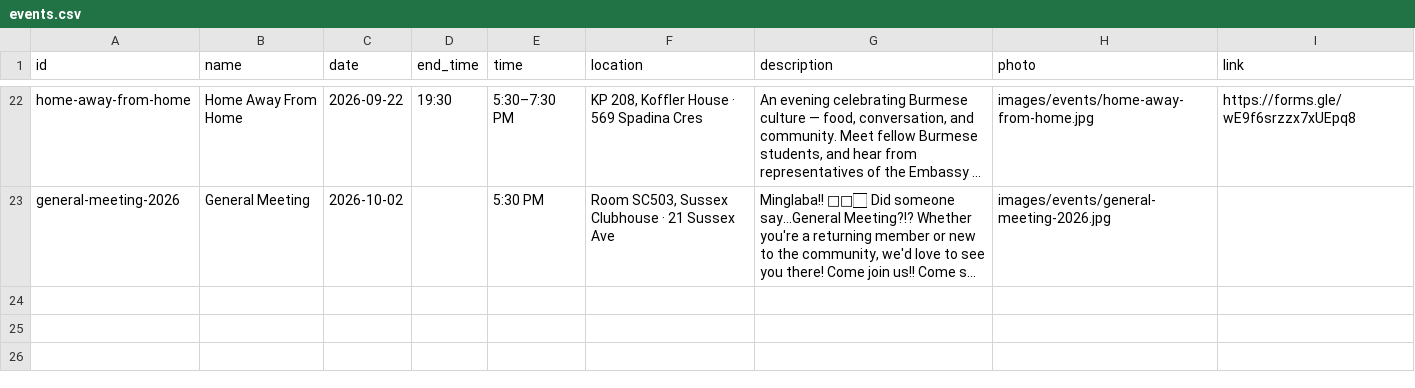
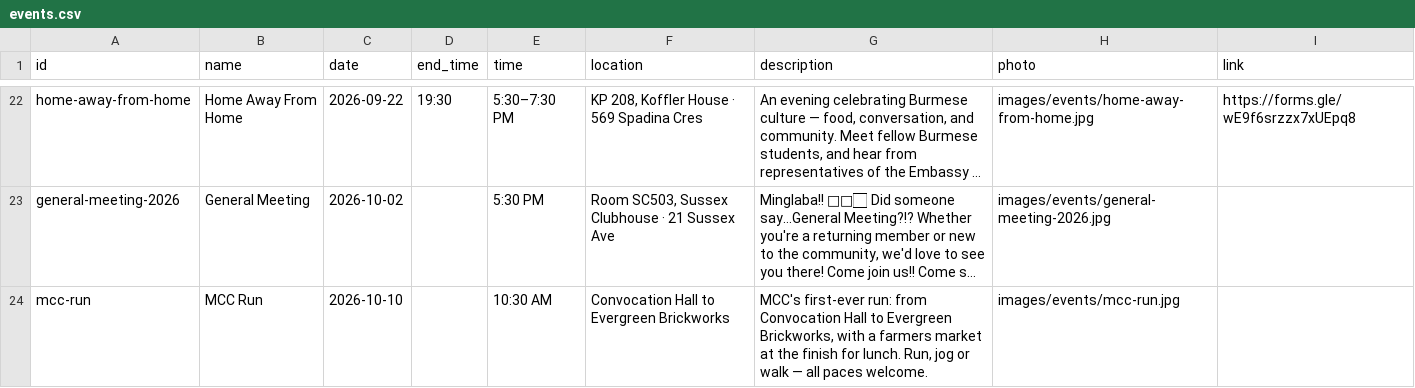
Before and after one commit to moarznainglinkhant-cloud/MCC-Website, a CSV file: data/events.csv, drawn as a sheet; only a part is shown, gaps mark what is left out; long unchanged cells end in …; the diff names each change by its address in the sheet, - before the commit and + after, or states it on an @@ line.

Commit message:
Add MCC Run event

```diff
--- a/data/events.csv
+++ b/data/events.csv
+row 24: mcc-run | MCC Run | 2026-10-10 |  | 10:30 AM | Convocation Hall to Evergreen Brickworks | MCC's first-ever run: from Convocation Hall to Evergreen Brickworks, with a farmers market at the finish for lunch. Run, jog or walk — all paces welcome. | images/events/mcc-run.jpg
```
Also changed, not shown: 2 other files.
